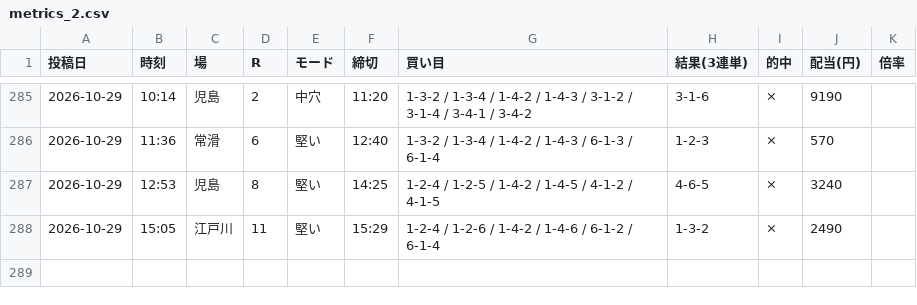
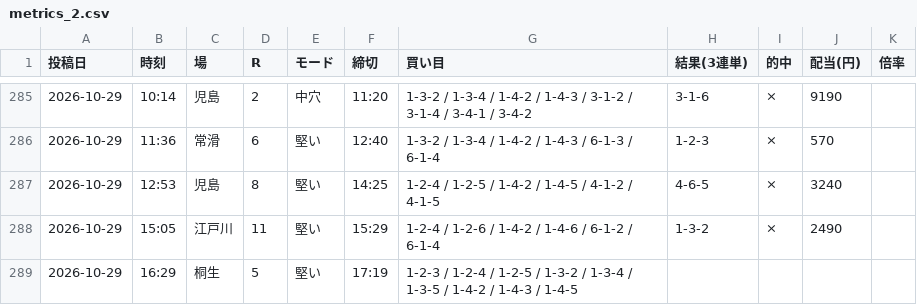
Before and after one commit to Growth37/kyotei-threads-bot, a CSV file: metrics_2.csv, drawn as a sheet; only a part is shown, gaps mark what is left out.

```diff
--- a/metrics_2.csv
+++ b/metrics_2.csv
@@ -288 +288,2 @@
 2026-10-29,15:05,江戸川,11,堅い,15:29,1-2-4 / 1-2-6 / 1-4-2 / 1-4-6 / 6-1-2 / 6-1-4,1-3-2,×,2490,
+2026-10-29,16:29,桐生,5,堅い,17:19,1-2-3 / 1-2-4 / 1-2-5 / 1-3-2 / 1-3-4 / 1-3-5 / 1-4-2 / 1-4-3 / 1-4-5,,,,
```
